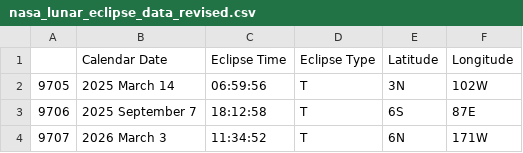
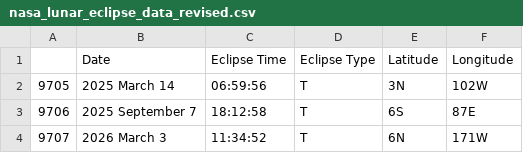
Before and after one commit to Vedansh-B/OrbitOS, a CSV file: data/cleaned_data/nasa_lunar_eclipse_data_revised.csv, drawn as a sheet; only a part is shown.

```diff
--- a/data/cleaned_data/nasa_lunar_eclipse_data_revised.csv
+++ b/data/cleaned_data/nasa_lunar_eclipse_data_revised.csv
@@ -1,2 +1,2 @@
-,Calendar Date,Eclipse Time,Eclipse Type,Latitude,Longitude
+,Date,Eclipse Time,Eclipse Type,Latitude,Longitude
 9705,2025 March 14,06:59:56,T,3N,102W
```
Also changed, not shown: data/cleaned_data/nasa_solar_eclipse_data_revised.csv, data/cleaned_data/neo_data.csv, 1 other file.
